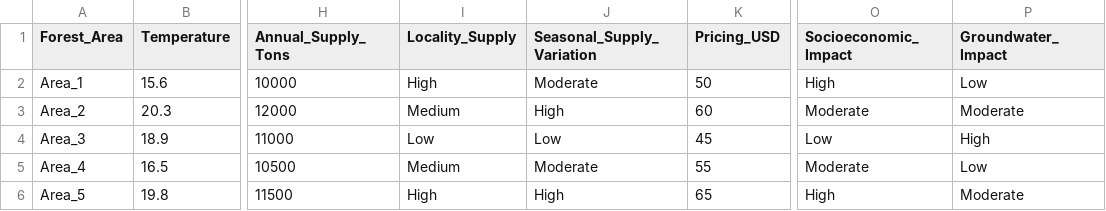
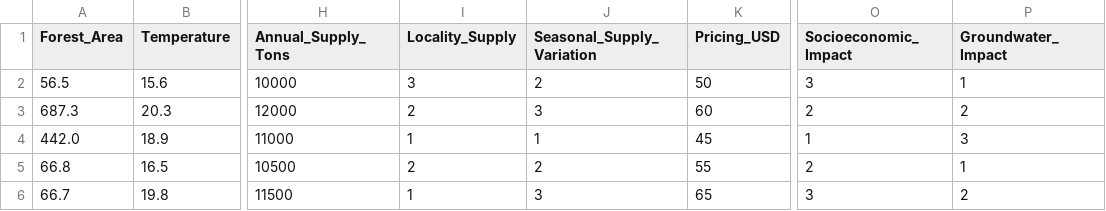
Before and after one commit to Carnit/semantic_TEAM_CRYPTC, a CSV file: input/test.csv, drawn as a sheet; only a part is shown, gaps mark what is left out; the diff names each change by its address in the sheet, - before the commit and + after, or states it on an @@ line.

```diff
--- a/input/test.csv
+++ b/input/test.csv
-A2 (Forest_Area): Area_1
+A2 (Forest_Area): 56.5
-I2 (Locality_Supply): High
+I2 (Locality_Supply): 3
-J2 (Seasonal_Supply_Variation): Moderate
+J2 (Seasonal_Supply_Variation): 2
-O2 (Socioeconomic_Impact): High
+O2 (Socioeconomic_Impact): 3
-P2 (Groundwater_Impact): Low
+P2 (Groundwater_Impact): 1
-A3 (Forest_Area): Area_2
+A3 (Forest_Area): 687.3
-I3 (Locality_Supply): Medium
+I3 (Locality_Supply): 2
-J3 (Seasonal_Supply_Variation): High
+J3 (Seasonal_Supply_Variation): 3
-O3 (Socioeconomic_Impact): Moderate
+O3 (Socioeconomic_Impact): 2
-P3 (Groundwater_Impact): Moderate
+P3 (Groundwater_Impact): 2
-A4 (Forest_Area): Area_3
+A4 (Forest_Area): 442.0
-I4 (Locality_Supply): Low
+I4 (Locality_Supply): 1
-J4 (Seasonal_Supply_Variation): Low
+J4 (Seasonal_Supply_Variation): 1
-O4 (Socioeconomic_Impact): Low
+O4 (Socioeconomic_Impact): 1
-P4 (Groundwater_Impact): High
+P4 (Groundwater_Impact): 3
-A5 (Forest_Area): Area_4
+A5 (Forest_Area): 66.8
-I5 (Locality_Supply): Medium
+I5 (Locality_Supply): 2
-J5 (Seasonal_Supply_Variation): Moderate
+J5 (Seasonal_Supply_Variation): 2
-O5 (Socioeconomic_Impact): Moderate
+O5 (Socioeconomic_Impact): 2
-P5 (Groundwater_Impact): Low
+P5 (Groundwater_Impact): 1
-A6 (Forest_Area): Area_5
+A6 (Forest_Area): 66.7
-I6 (Locality_Supply): High
+I6 (Locality_Supply): 1
-J6 (Seasonal_Supply_Variation): High
+J6 (Seasonal_Supply_Variation): 3
-O6 (Socioeconomic_Impact): High
+O6 (Socioeconomic_Impact): 3
-P6 (Groundwater_Impact): Moderate
+P6 (Groundwater_Impact): 2
```
Also changed, not shown: 2 other files.
